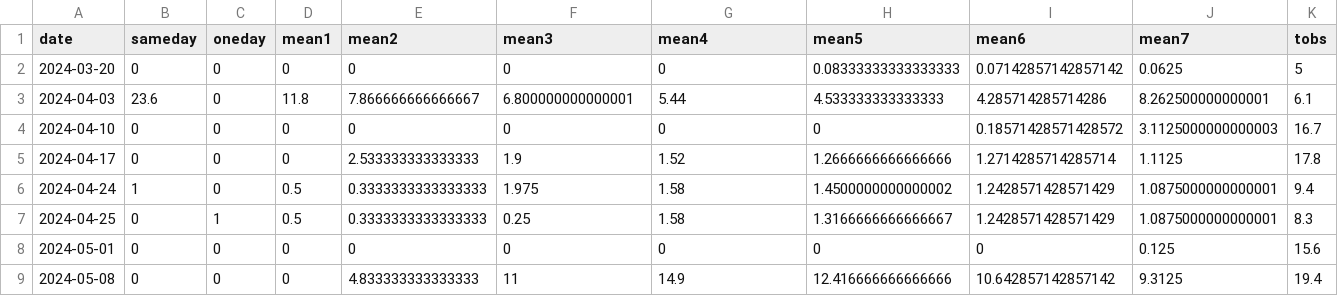
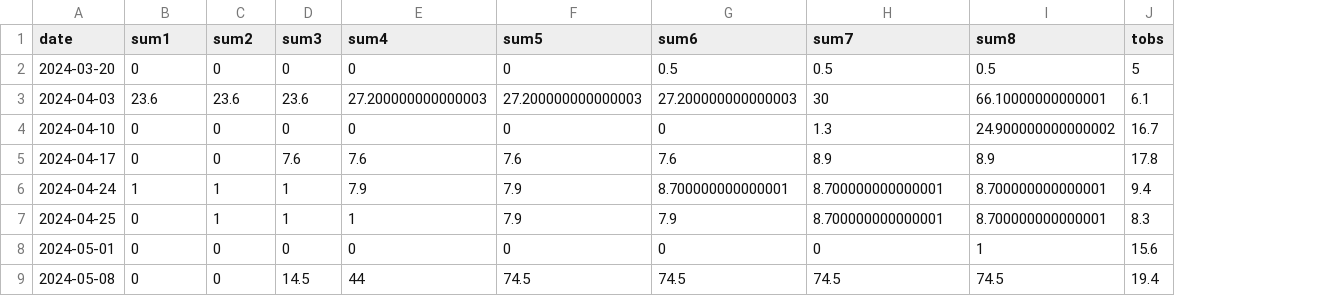
Before and after one commit to mawhal/deq-2024, a CSV file: data/env_weekly.csv, drawn as a sheet; only a part is shown; removed rows and columns are numbered as before the commit, all else as after; the diff covers the shown part only; the diff names each change by its address in the sheet, - before the commit and + after, or states it on an @@ line.

```diff
--- a/data/env_weekly.csv
+++ b/data/env_weekly.csv
-column I (mean6), rows 2-9: 0.07142857142857142 | 4.285714285714286 | 0.18571428571428572 | 1.2714285714285714 | 1.2428571428571429 | 1.2428571428571429 | 0 | 10.642857142857142
-column J (mean7), rows 2-9: 0.0625 | 8.262500000000001 | 3.1125000000000003 | 1.1125 | 1.0875000000000001 | 1.0875000000000001 | 0.125 | 9.3125
+column I (sum8), rows 2-9: 0.5 | 66.10000000000001 | 24.900000000000002 | 8.9 | 8.700000000000001 | 8.700000000000001 | 1 | 74.5
-B1: sameday
+B1: sum1
-C1: oneday
+C1: sum2
-D1: mean1
+D1: sum3
-E1: mean2
+E1: sum4
-F1: mean3
+F1: sum5
-G1: mean4
+G1: sum6
-H1: mean5
+H1: sum7
-G2 (sum6): 0
+G2 (sum6): 0.5
-H2 (sum7): 0.08333333333333333
+H2 (sum7): 0.5
-C3 (sum2): 0
+C3 (sum2): 23.6
-D3 (sum3): 11.8
+D3 (sum3): 23.6
-E3 (sum4): 7.866666666666667
+E3 (sum4): 27.200000000000003
-F3 (sum5): 6.800000000000001
+F3 (sum5): 27.200000000000003
-G3 (sum6): 5.44
+G3 (sum6): 27.200000000000003
-H3 (sum7): 4.533333333333333
+H3 (sum7): 30
-H4 (sum7): 0
+H4 (sum7): 1.3
-D5 (sum3): 0
+D5 (sum3): 7.6
-E5 (sum4): 2.533333333333333
+E5 (sum4): 7.6
-F5 (sum5): 1.9
+F5 (sum5): 7.6
-G5 (sum6): 1.52
+G5 (sum6): 7.6
-H5 (sum7): 1.2666666666666666
+H5 (sum7): 8.9
-C6 (sum2): 0
+C6 (sum2): 1
-D6:D7 (sum3): 0.5
+D6:D7 (sum3): 1
-E6 (sum4): 0.3333333333333333
+E6 (sum4): 7.9
-F6 (sum5): 1.975
+F6 (sum5): 7.9
-G6 (sum6): 1.58
+G6 (sum6): 8.700000000000001
-H6 (sum7): 1.4500000000000002
+H6 (sum7): 8.700000000000001
-E7 (sum4): 0.3333333333333333
+E7 (sum4): 1
-F7 (sum5): 0.25
+F7 (sum5): 7.9
-G7 (sum6): 1.58
+G7 (sum6): 7.9
-H7 (sum7): 1.3166666666666667
+H7 (sum7): 8.700000000000001
-D9 (sum3): 0
+D9 (sum3): 14.5
-E9 (sum4): 4.833333333333333
+E9 (sum4): 44
-F9 (sum5): 11
+F9 (sum5): 74.5
-G9 (sum6): 14.9
+G9 (sum6): 74.5
-H9 (sum7): 12.416666666666666
+H9 (sum7): 74.5
```
Also changed, not shown: 72 edited cells elsewhere in this file, 1 other file.
